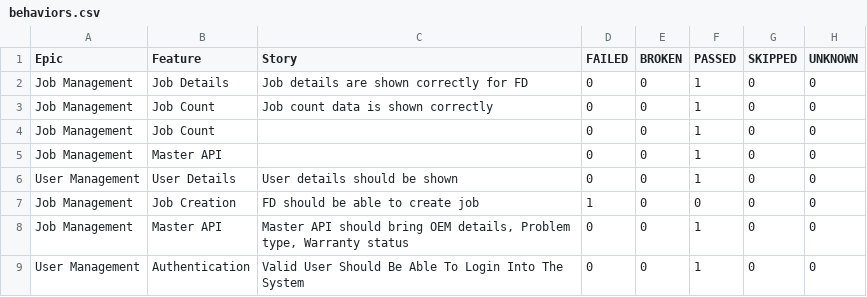
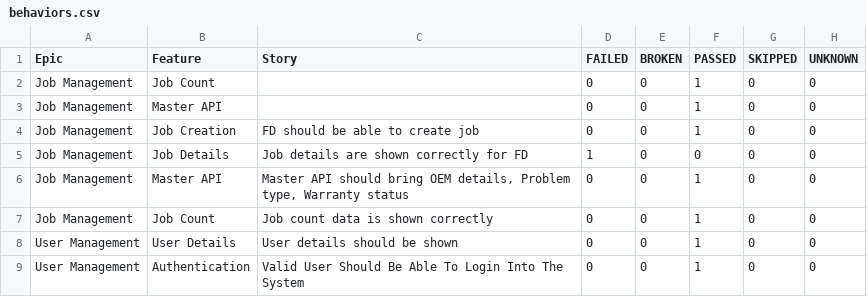
Before and after one commit to Zulminan/PhoenixTestAutomationFramework, a CSV file: data/behaviors.csv, drawn as a sheet.

```diff
--- a/data/behaviors.csv
+++ b/data/behaviors.csv
@@ -1,9 +1,9 @@
 "Epic","Feature","Story","FAILED","BROKEN","PASSED","SKIPPED","UNKNOWN"
-"Job Management","Job Details","Job details are shown correctly for FD","0","0","1","0","0"
-"Job Management","Job Count","Job count data is shown correctly","0","0","1","0","0"
 "Job Management","Job Count","","0","0","1","0","0"
 "Job Management","Master API","","0","0","1","0","0"
+"Job Management","Job Creation","FD should be able to create job","0","0","1","0","0"
+"Job Management","Job Details","Job details are shown correctly for FD","1","0","0","0","0"
+"Job Management","Master API","Master API should bring OEM details, Problem type, Warranty status","0","0","1","0","0"
+"Job Management","Job Count","Job count data is shown correctly","0","0","1","0","0"
 "User Management","User Details","User details should be shown","0","0","1","0","0"
-"Job Management","Job Creation","FD should be able to create job","1","0","0","0","0"
-"Job Management","Master API","Master API should bring OEM details, Problem type, Warranty status","0","0","1","0","0"
 "User Management","Authentication","Valid User Should Be Able To Login Into The System","0","0","1","0","0"
```
Also changed, not shown: data/suites.csv, 55 other files.
